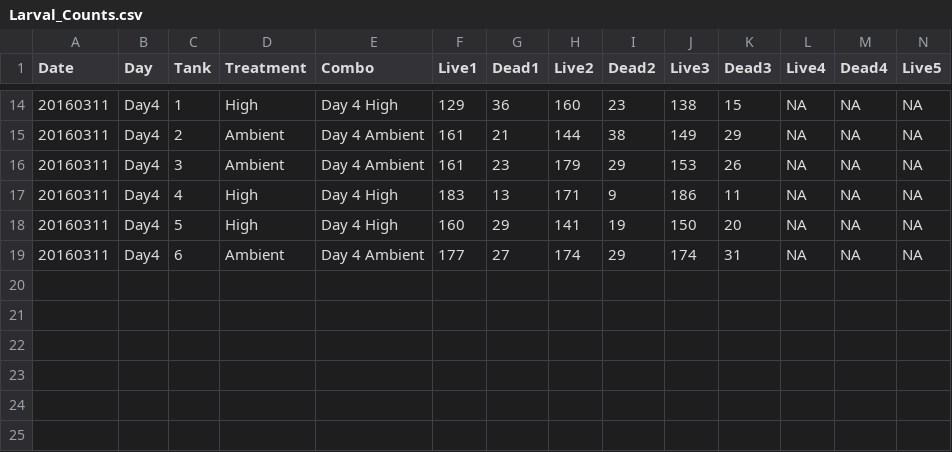
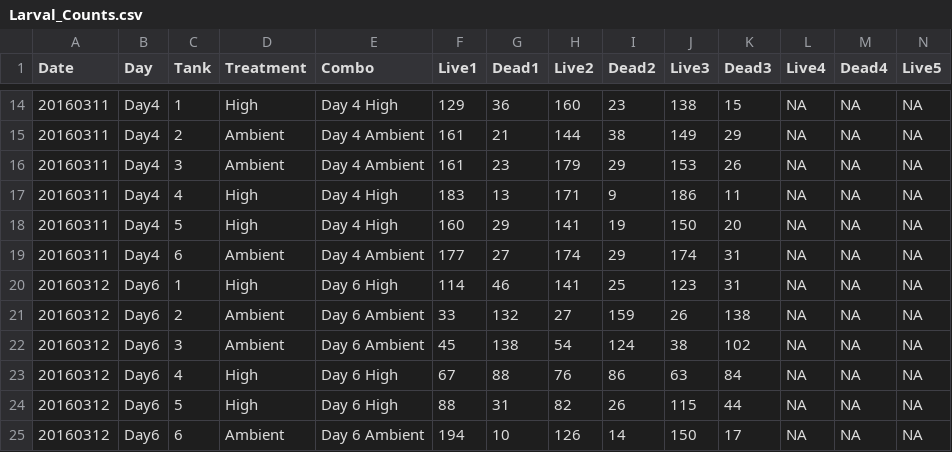
Before and after one commit to RobertsLab/project-geoduck-oa, a CSV file: RAnalysis/Data/Larval_Counts.csv, drawn as a sheet; only a part is shown, gaps mark what is left out; rows hold the shown columns only; the diff names each change by its address in the sheet, - before the commit and + after, or states it on an @@ line.

Commit message:
Added new TA results and larval count data

```diff
--- a/RAnalysis/Data/Larval_Counts.csv
+++ b/RAnalysis/Data/Larval_Counts.csv
+row 20: 20160312 | Day6 | 1 | High | Day 6 High | 114 | 46 | 141 | 25 | 123 | 31 | NA | NA | NA
+row 21: 20160312 | Day6 | 2 | Ambient | Day 6 Ambient | 33 | 132 | 27 | 159 | 26 | 138 | NA | NA | NA
+row 22: 20160312 | Day6 | 3 | Ambient | Day 6 Ambient | 45 | 138 | 54 | 124 | 38 | 102 | NA | NA | NA
+row 23: 20160312 | Day6 | 4 | High | Day 6 High | 67 | 88 | 76 | 86 | 63 | 84 | NA | NA | NA
+row 24: 20160312 | Day6 | 5 | High | Day 6 High | 88 | 31 | 82 | 26 | 115 | 44 | NA | NA | NA
+row 25: 20160312 | Day6 | 6 | Ambient | Day 6 Ambient | 194 | 10 | 126 | 14 | 150 | 17 | NA | NA | NA
```
Also changed, not shown: RAnalysis/Data/SW_Chem_Exp.csv, RAnalysis/Output/Seawater_chemistry_table_Output.csv, 8 other files.
